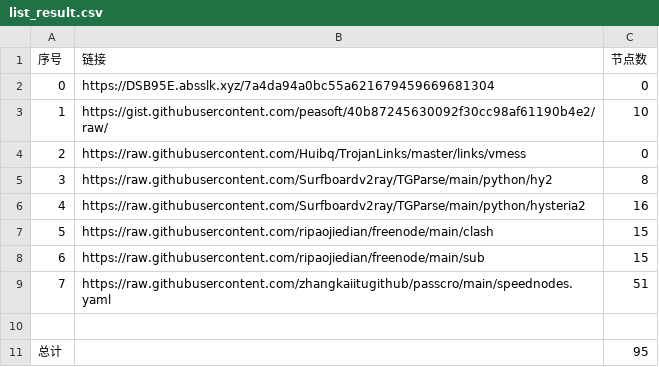
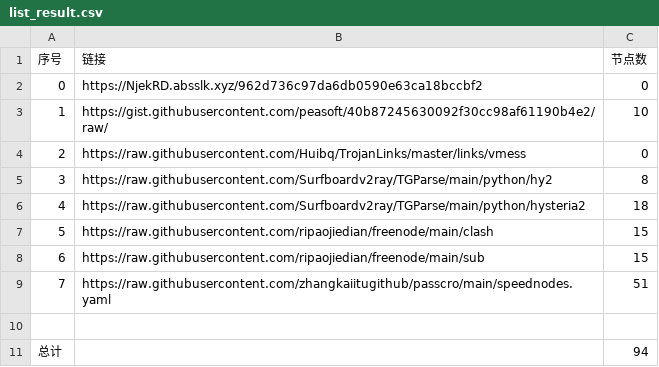
Before and after one commit to cute-omega/NoMoreWalls, a CSV file: list_result.csv, drawn as a sheet.

```diff
--- a/list_result.csv
+++ b/list_result.csv
@@ -1,3 +1,3 @@
 序号,链接,节点数
-0,https://DSB95E.absslk.xyz/7a4da94a0bc55a621679459669681304,0
+0,https://NjekRD.absslk.xyz/962d736c97da6db0590e63ca18bccbf2,0
 1,https://gist.githubusercontent.com/peasoft/40b87245630092f30cc98af61190b4e2/raw/,10
@@ -5,3 +5,3 @@
 3,https://raw.githubusercontent.com/Surfboardv2ray/TGParse/main/python/hy2,8
-4,https://raw.githubusercontent.com/Surfboardv2ray/TGParse/main/python/hysteria2,16
+4,https://raw.githubusercontent.com/Surfboardv2ray/TGParse/main/python/hysteria2,18
 5,https://raw.githubusercontent.com/ripaojiedian/freenode/main/clash,15
@@ -10,2 +10,2 @@
 
-总计,,95
+总计,,94
```
Also changed, not shown: 7 other files.
